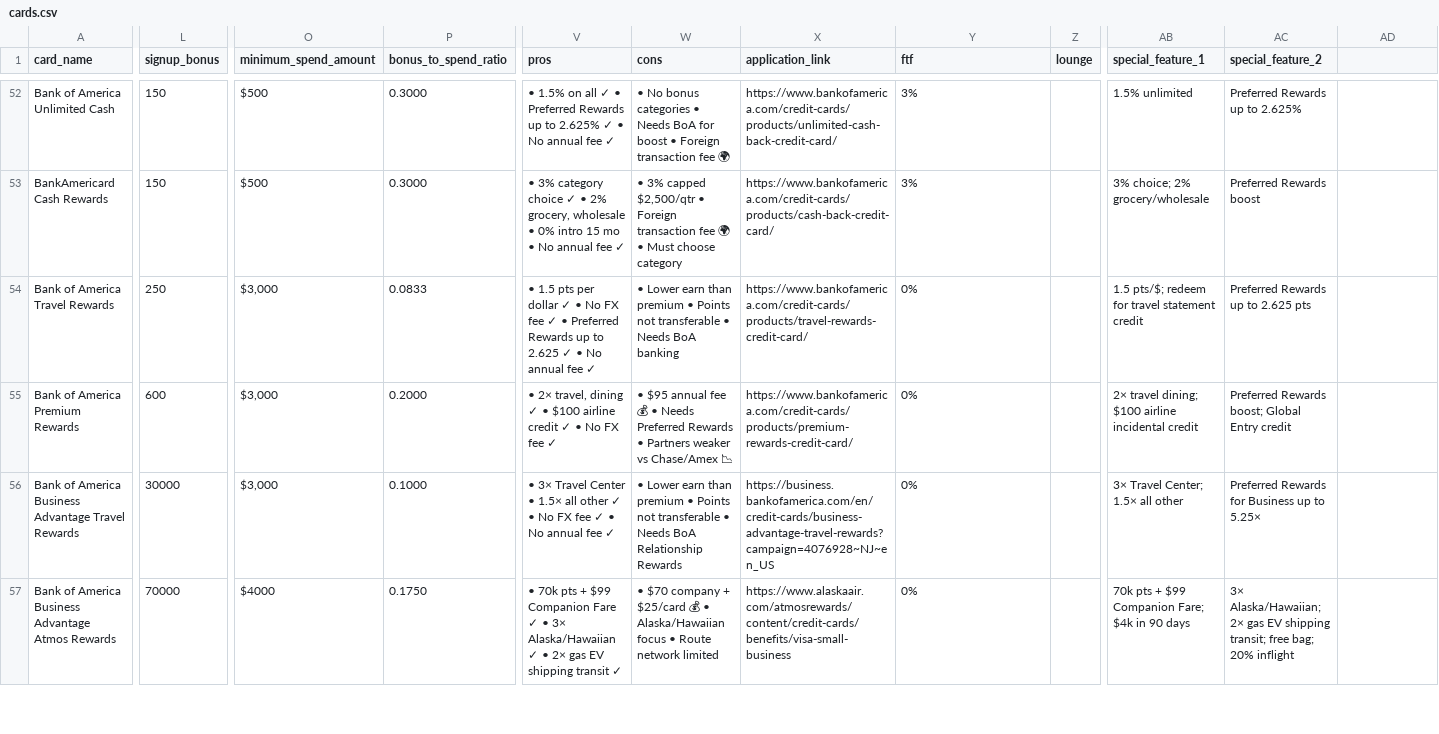
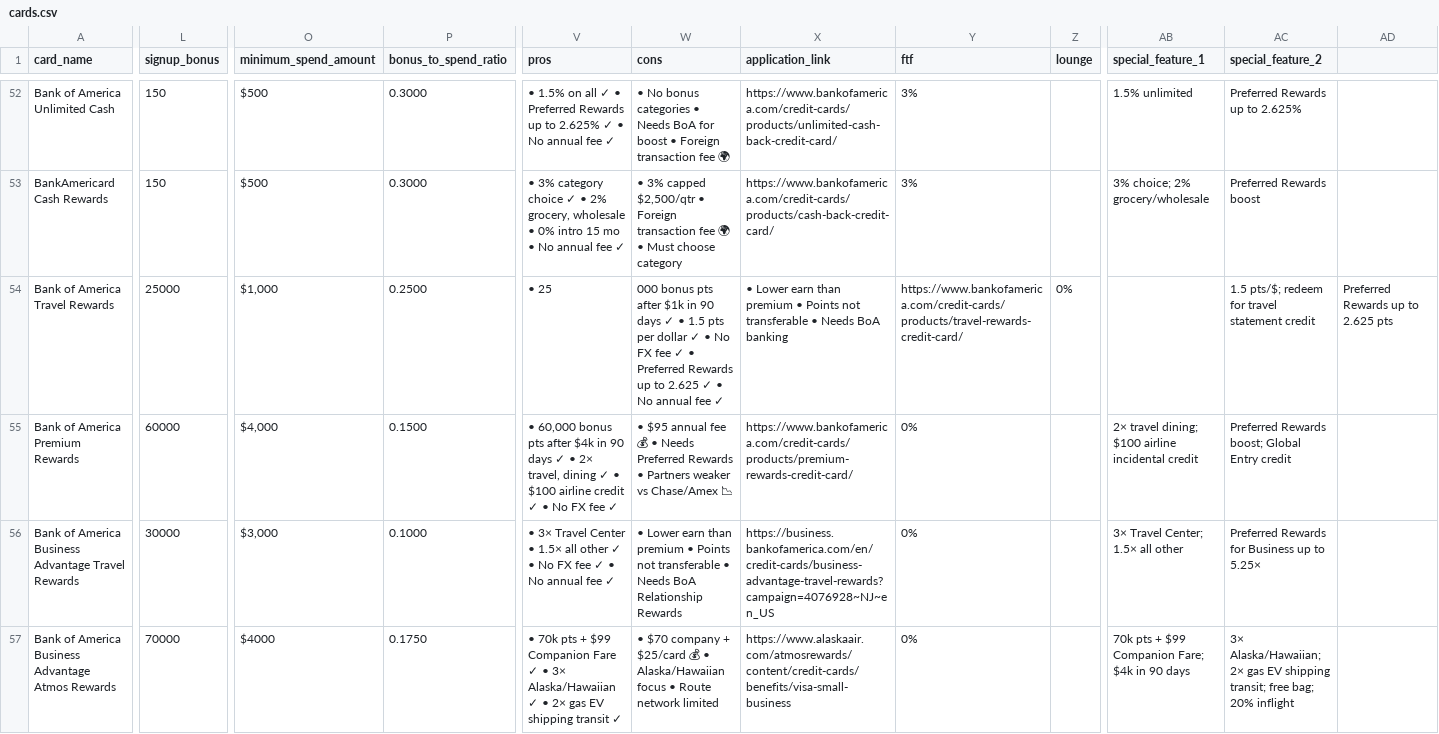
Before and after one commit to boozinix/cc-recommender, a CSV file: public/cards.csv, drawn as a sheet; only a part is shown, gaps mark what is left out; the diff names each change by its address in the sheet, - before the commit and + after, or states it on an @@ line.

```diff
--- a/public/cards.csv
+++ b/public/cards.csv
-L54 (signup_bonus): 250
+L54 (signup_bonus): 25000
-O54 (minimum_spend_amount): $3,000
+O54 (minimum_spend_amount): $1,000
-P54 (bonus_to_spend_ratio): 0.0833
+P54 (bonus_to_spend_ratio): 0.2500
-V54 (pros): • 1.5 pts per dollar ✓ • No FX fee ✓ • Preferred Rewards up to 2.625 ✓ • No annual fee ✓
+V54 (pros): • 25
-W54 (cons): • Lower earn than premium • Points not transferable • Needs BoA banking
+W54 (cons): 000 bonus pts after $1k in 90 days ✓ • 1.5 pts per dollar ✓ • No FX fee ✓ • Preferred Rewards up to 2.625 ✓ • No annual fee ✓
-X54 (application_link): https://www.bankofamerica.com/credit-cards/products/travel-rewards-credit-card/
+X54 (application_link): • Lower earn than premium • Points not transferable • Needs BoA banking
-Y54 (ftf): 0%
+Y54 (ftf): https://www.bankofamerica.com/credit-cards/products/travel-rewards-credit-card/
-Z54 (lounge): (empty)
+Z54 (lounge): 0%
-AB54 (special_feature_1): 1.5 pts/$; redeem for travel statement credit
+AB54 (special_feature_1): (empty)
-AC54 (special_feature_2): Preferred Rewards up to 2.625 pts
+AC54 (special_feature_2): 1.5 pts/$; redeem for travel statement credit
-AD54: (empty)
+AD54: Preferred Rewards up to 2.625 pts
-L55 (signup_bonus): 600
+L55 (signup_bonus): 60000
-O55 (minimum_spend_amount): $3,000
+O55 (minimum_spend_amount): $4,000
-P55 (bonus_to_spend_ratio): 0.2000
+P55 (bonus_to_spend_ratio): 0.1500
-V55 (pros): • 2× travel,…
+V55 (pros): • 60,000 bonus pts after $4k in 90 days ✓ • 2× travel,…
```
Also changed, not shown: 22 other files.
